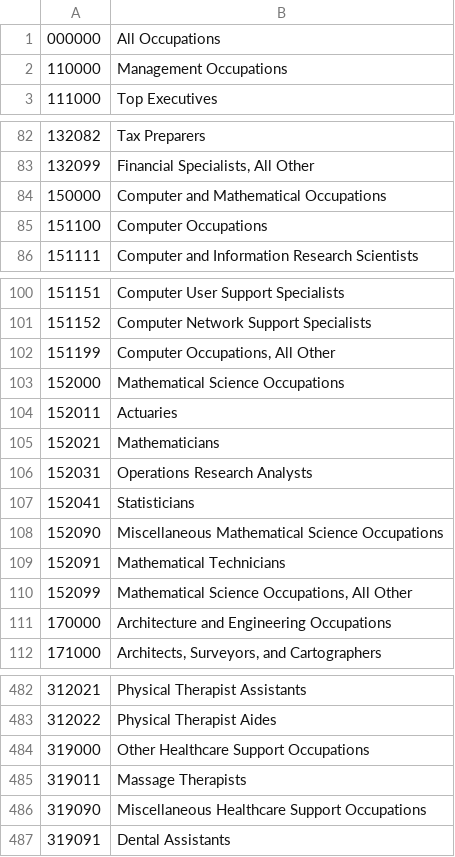
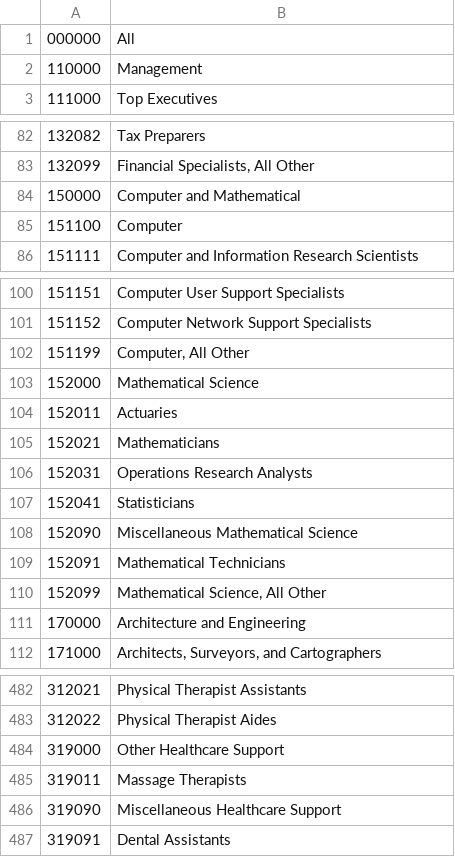
Before and after one commit to MoovnOn/Moovn, a CSV file: Moovn/geo/oe_ocup.csv, drawn as a sheet; only a part is shown, gaps mark what is left out; the diff covers the shown part only.

```diff
--- a/Moovn/geo/oe_ocup.csv
+++ b/Moovn/geo/oe_ocup.csv
@@ -1,3 +1,3 @@
-000000,All Occupations
-110000,Management Occupations
+000000,All
+110000,Management
 111000,Top Executives
@@ -83,4 +83,4 @@
 132099,"Financial Specialists, All Other"
-150000,Computer and Mathematical Occupations
-151100,Computer Occupations
+150000,Computer and Mathematical
+151100,Computer
 151111,Computer and Information Research Scientists
@@ -101,4 +101,4 @@
 151152,Computer Network Support Specialists
-151199,"Computer Occupations, All Other"
-152000,Mathematical Science Occupations
+151199,"Computer, All Other"
+152000,Mathematical Science
 152011,Actuaries
@@ -107,6 +107,6 @@
 152041,Statisticians
-152090,Miscellaneous Mathematical Science Occupations
+152090,Miscellaneous Mathematical Science
 152091,Mathematical Technicians
-152099,"Mathematical Science Occupations, All Other"
-170000,Architecture and Engineering Occupations
+152099,"Mathematical Science, All Other"
+170000,Architecture and Engineering
 171000,"Architects, Surveyors, and Cartographers"
@@ -483,5 +483,5 @@
 312022,Physical Therapist Aides
-319000,Other Healthcare Support Occupations
+319000,Other Healthcare Support
 319011,Massage Therapists
-319090,Miscellaneous Healthcare Support Occupations
+319090,Miscellaneous Healthcare Support
 319091,Dental Assistants
```
Also changed, not shown: 24 edited cells elsewhere in this file, 2 other files.
